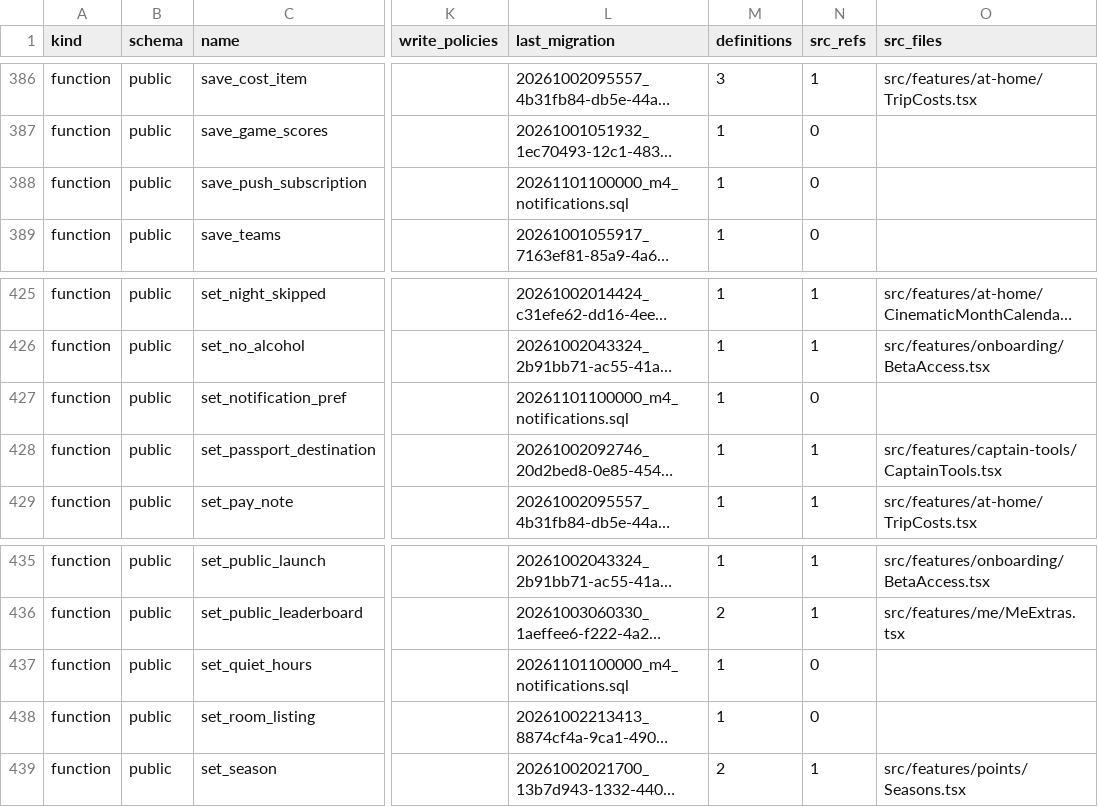
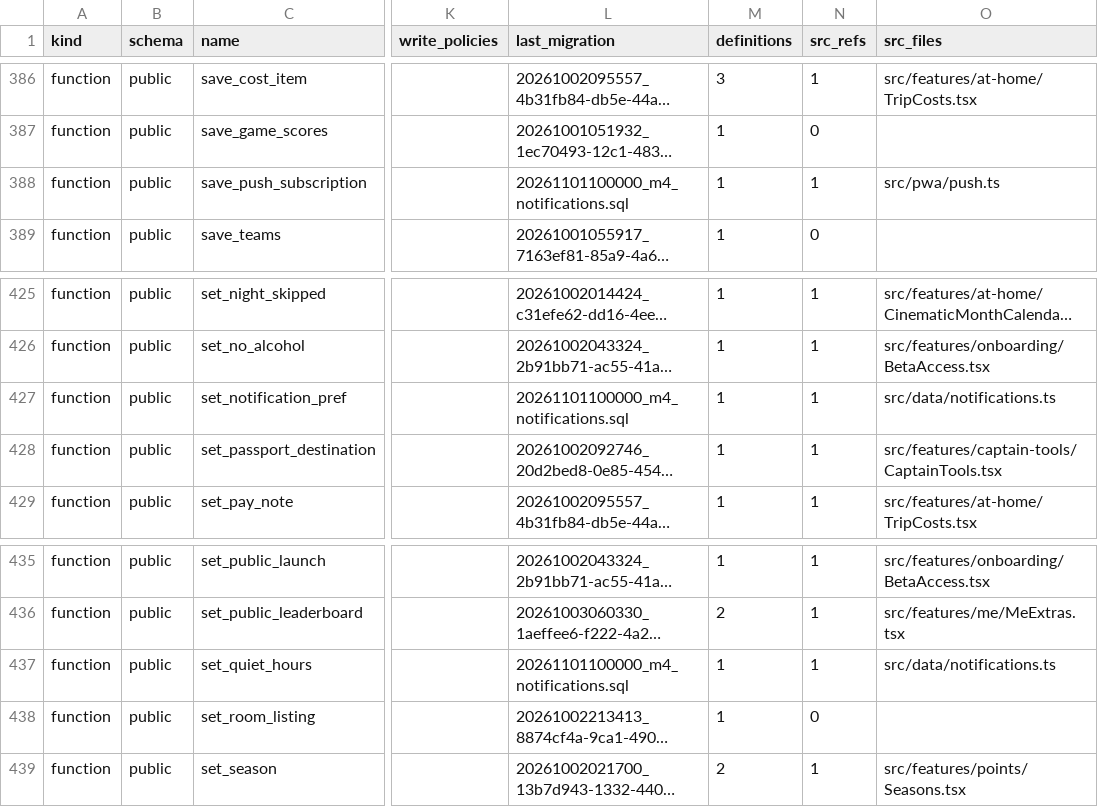
Before and after one commit to KAMALr80/Trip_bbtl, a TSV file: docs/inventory/db-inventory.tsv, drawn as a sheet; only a part is shown, gaps mark what is left out; long unchanged cells end in …; the diff covers the shown part only; the diff names each change by its address in the sheet, - before the commit and + after, or states it on an @@ line.

```diff
--- a/docs/inventory/db-inventory.tsv
+++ b/docs/inventory/db-inventory.tsv
-N388 (src_refs): 0
+N388 (src_refs): 1
-O388 (src_files): (empty)
+O388 (src_files): src/pwa/push.ts
-N427 (src_refs): 0
+N427 (src_refs): 1
-O427 (src_files): (empty)
+O427 (src_files): src/data/notifications.ts
-N437 (src_refs): 0
+N437 (src_refs): 1
-O437 (src_files): (empty)
+O437 (src_files): src/data/notifications.ts
```
Also changed, not shown: 12 edited cells elsewhere in this file, 36 other files.
